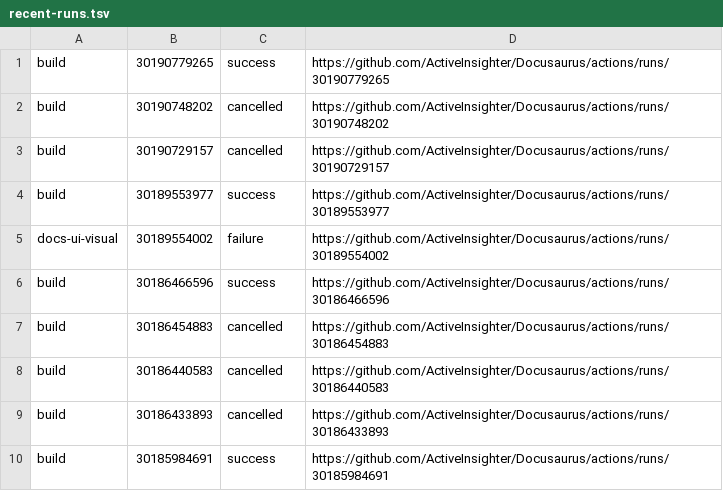
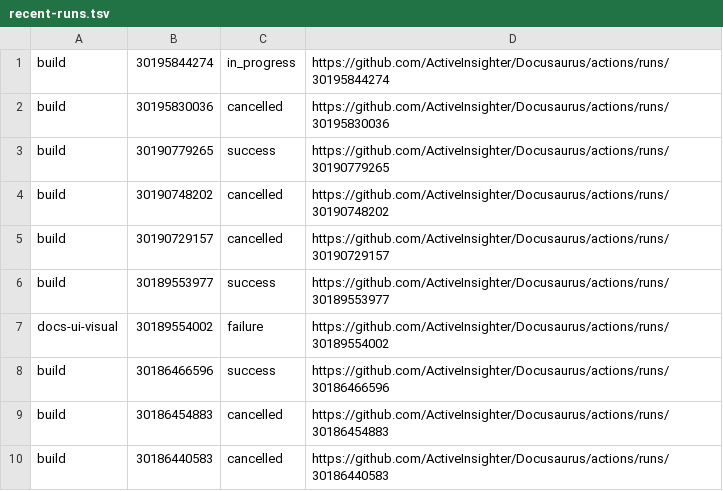
Before and after one commit to ActiveInsighter/Docusaurus, a TSV file: .github/workflow-runs/recent-runs.tsv, drawn as a sheet; removed rows and columns are numbered as before the commit, all else as after; the diff names each change by its address in the sheet, - before the commit and + after, or states it on an @@ line.

```diff
--- a/.github/workflow-runs/recent-runs.tsv
+++ b/.github/workflow-runs/recent-runs.tsv
+row 1: build | 30195844274 | in_progress | https://github.com/ActiveInsighter/Docusaurus/actions/runs/30195844274
+row 2: build | 30195830036 | cancelled | https://github.com/ActiveInsighter/Docusaurus/actions/runs/30195830036
-row 9: build | 30186433893 | cancelled | https://github.com/ActiveInsighter/Docusaurus/actions/runs/30186433893
-row 10: build | 30185984691 | success | https://github.com/ActiveInsighter/Docusaurus/actions/runs/30185984691
```
Also changed, not shown: 16 other files.
